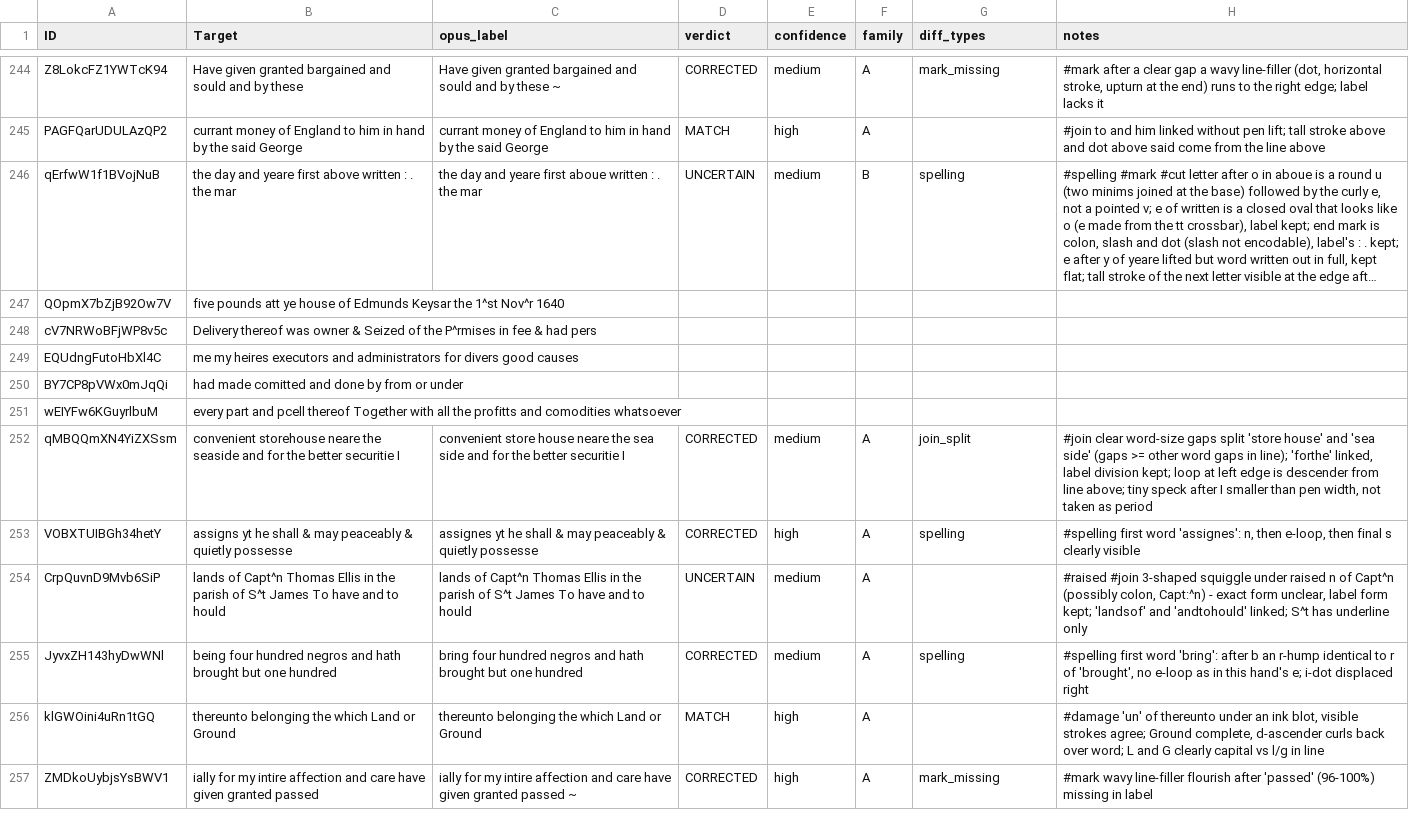
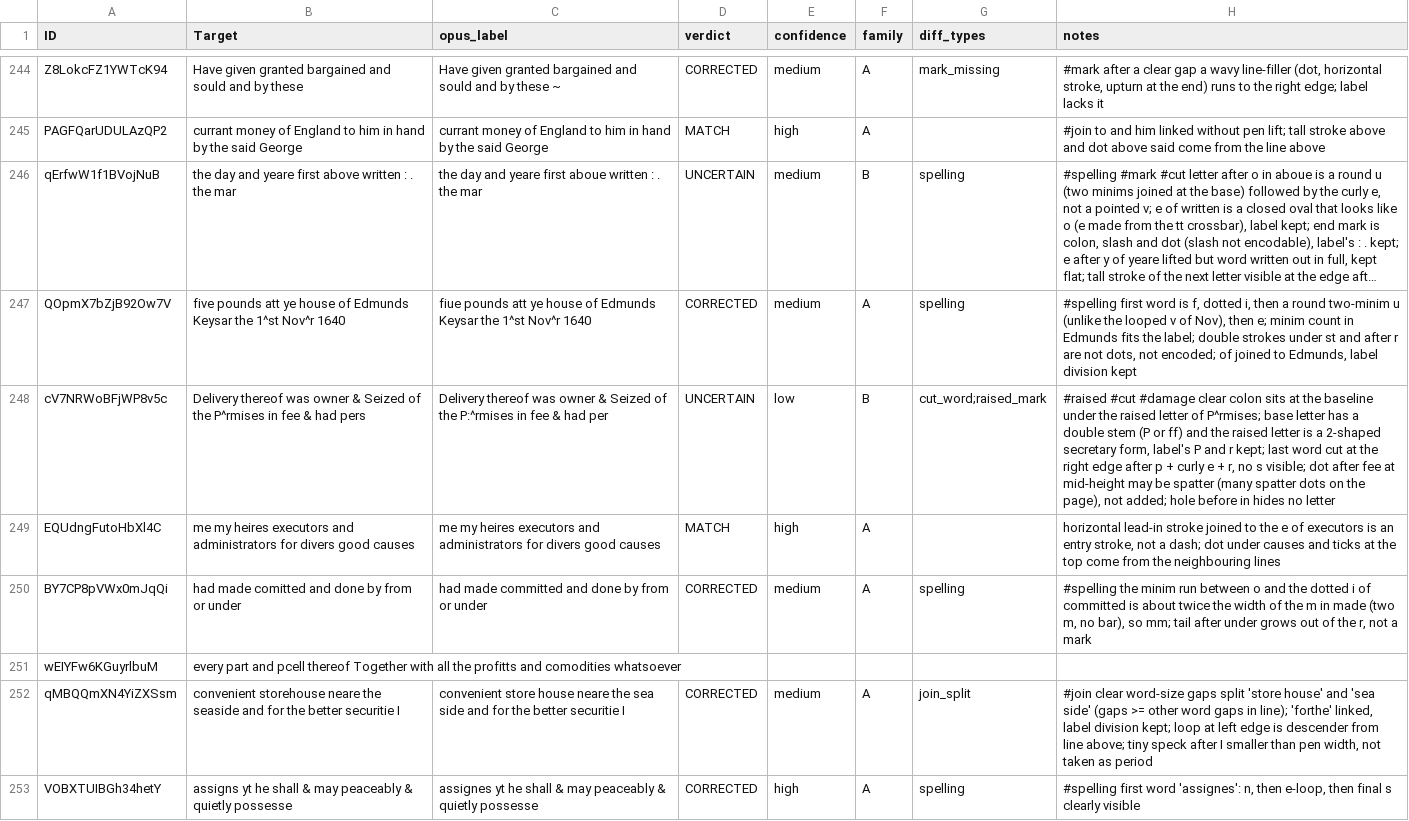
Before and after one commit to mabdelrazik3-dotcom/Barbados, a CSV file: analysis/Train_opus.csv, drawn as a sheet; only a part is shown, gaps mark what is left out; the shorter side is filled out with more unchanged rows; long unchanged cells end in …; the diff covers the shown part only; the diff names each change by its address in the sheet, - before the commit and + after, or states it on an @@ line.

```diff
--- a/analysis/Train_opus.csv
+++ b/analysis/Train_opus.csv
-C247 (opus_label): (empty)
+C247 (opus_label): fiue pounds att ye house of Edmunds Keysar the 1^st Nov^r 1640
-D247 (verdict): (empty)
+D247 (verdict): CORRECTED
-E247 (confidence): (empty)
+E247 (confidence): medium
-F247 (family): (empty)
+F247 (family): A
-G247 (diff_types): (empty)
+G247 (diff_types): spelling
-H247 (notes): (empty)
+H247 (notes): #spelling first word is f, dotted i, then a round two-minim u (unlike the looped v of Nov), then e; minim count in Edmunds fits the label; double strokes under st and after r are not dots, not encoded; of joined to Edmunds, label division kept
-C248 (opus_label): (empty)
+C248 (opus_label): Delivery thereof was owner & Seized of the P:^rmises in fee & had per
-D248 (verdict): (empty)
+D248 (verdict): UNCERTAIN
-E248 (confidence): (empty)
+E248 (confidence): low
-F248 (family): (empty)
+F248 (family): B
-G248 (diff_types): (empty)
+G248 (diff_types): cut_word;raised_mark
-H248 (notes): (empty)
+H248 (notes): #raised #cut #damage clear colon sits at the baseline under the raised letter of P^rmises; base letter has a double stem (P or ff) and the raised letter is a 2-shaped secretary form, label's P and r kept; last word cut at the right edge after p + curly e + r, no s visible; dot after fee at mid-height may be spatter (many spatter dots on the page), not added; hole before in hides no letter
-C249 (opus_label): (empty)
+C249 (opus_label): me my heires executors and administrators for divers good causes
-D249 (verdict): (empty)
+D249 (verdict): MATCH
-E249 (confidence): (empty)
+E249 (confidence): high
-F249:F250 (family): (empty)
+F249:F250 (family): A
-H249 (notes): (empty)
+H249 (notes): horizontal lead-in stroke joined to the e of executors is an entry stroke, not a dash; dot under causes and ticks at the top come from the neighbouring lines
-C250 (opus_label): (empty)
+C250 (opus_label): had made committed and done by from or under
-D250 (verdict): (empty)
+D250 (verdict): CORRECTED
-E250 (confidence): (empty)
+E250 (confidence): medium
-G250 (diff_types): (empty)
+G250 (diff_types): spelling
-H250 (notes): (empty)
+H250 (notes): #spelling the minim run between o and the dotted i of committed is about twice the width of the m in made (two m, no bar), so mm; tail after under grows out of the r, not a mark
```
Also changed, not shown: 44 edited cells elsewhere in this file, 4 other files.
